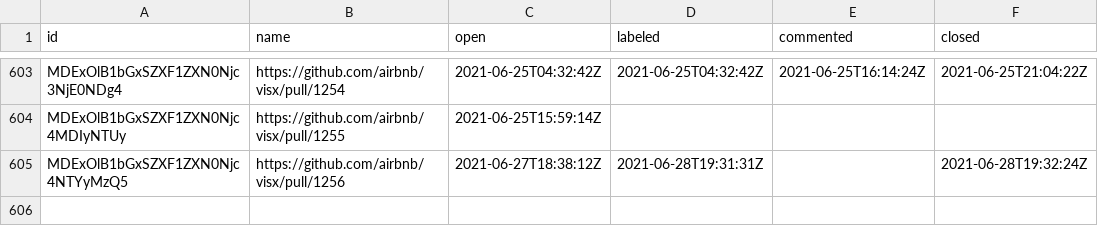
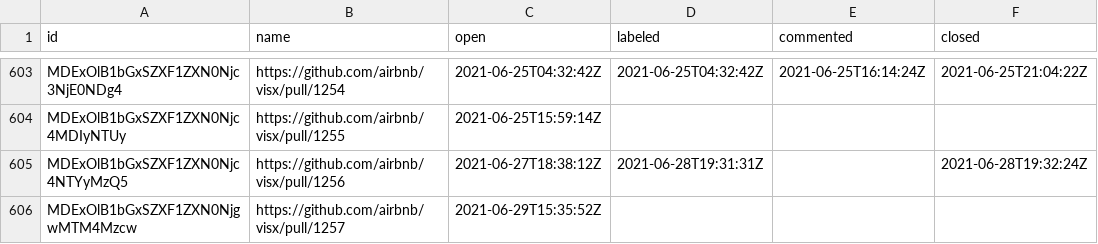
Before and after one commit to oselvar/oselvar-github-metrics, a CSV file: data/airbnb/visx/pullRequests.csv, drawn as a sheet; only a part is shown, gaps mark what is left out; the diff names each change by its address in the sheet, - before the commit and + after, or states it on an @@ line.

```diff
--- a/data/airbnb/visx/pullRequests.csv
+++ b/data/airbnb/visx/pullRequests.csv
+row 606: MDExOlB1bGxSZXF1ZXN0NjgwMTM4Mzcw | https://github.com/airbnb/visx/pull/1257 | 2021-06-29T15:35:52Z
```
Also changed, not shown: 2 other files.
